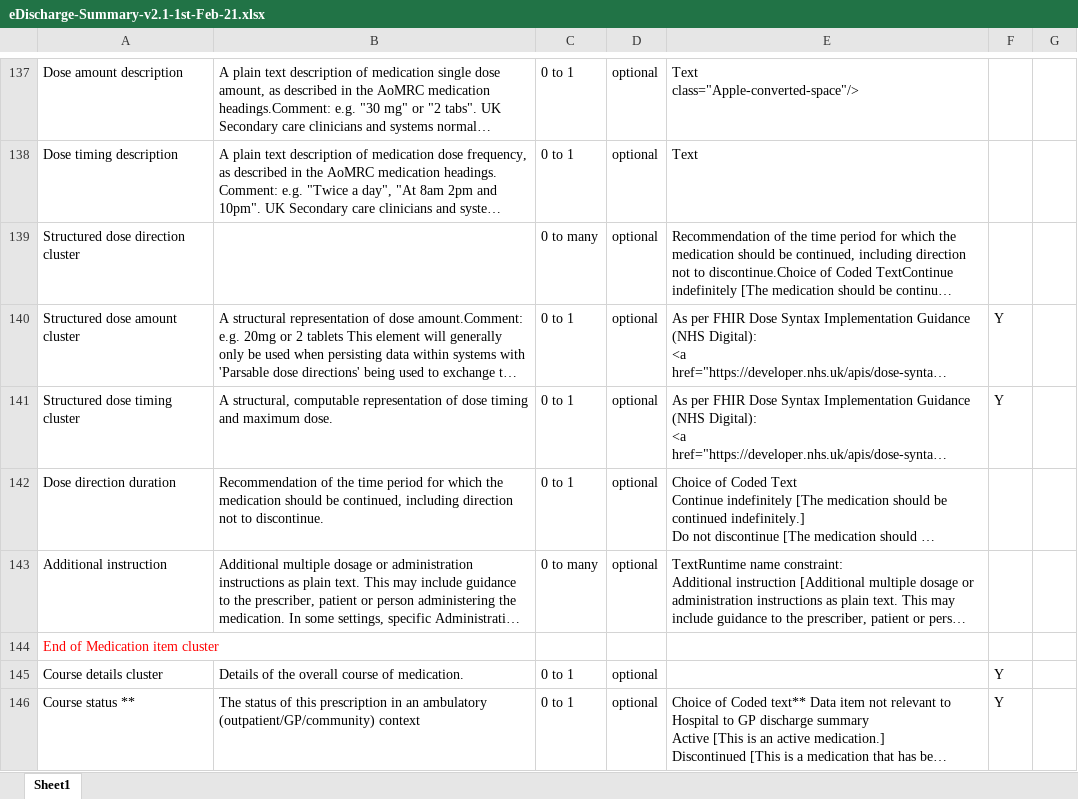
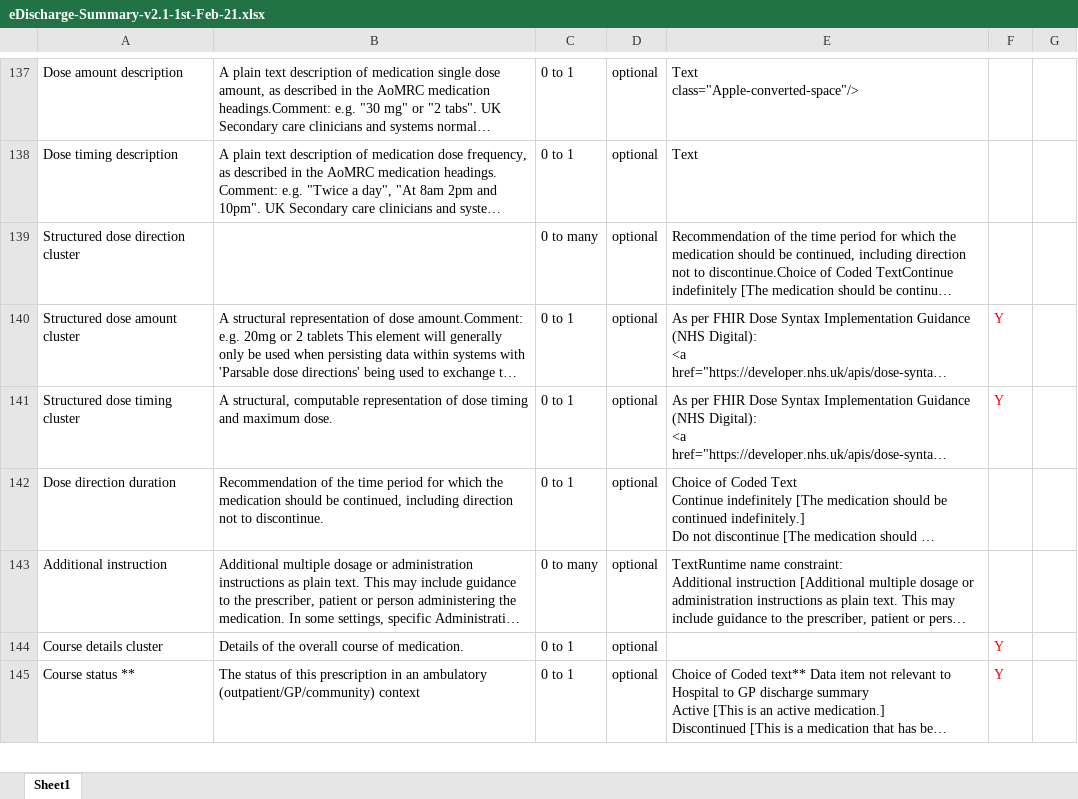
Before and after one commit to simonEllershaw/llm-discharge-summaries, an Excel workbook: guidelines/eDischarge-Summary-v2.1-1st-Feb-21.xlsx, sheet Sheet1, drawn as a sheet; only a part is shown, gaps mark what is left out; long unchanged cells end in …; values as stored, in another font and other column widths than the file's, no borders; removed rows and columns are numbered as before the commit, all else as after; the diff covers the shown part only; the diff names each change by its address in the sheet, - before the commit and + after, or states it on an @@ line.

Commit message:
More excel ammendments

```diff
--- a/guidelines/eDischarge-Summary-v2.1-1st-Feb-21.xlsx (sheet Sheet1)
+++ b/guidelines/eDischarge-Summary-v2.1-1st-Feb-21.xlsx (sheet Sheet1)
-F140:F141 text colour: black
+F140:F141 text colour: #FF0000
-row 144: End of Medication item cluster
-F144:F145 text colour: black
+F144:F145 text colour: #FF0000
```
Also changed, not shown: 2 added rows, 1 removed row, 3 edited cells and cell formats elsewhere in this sheet.
